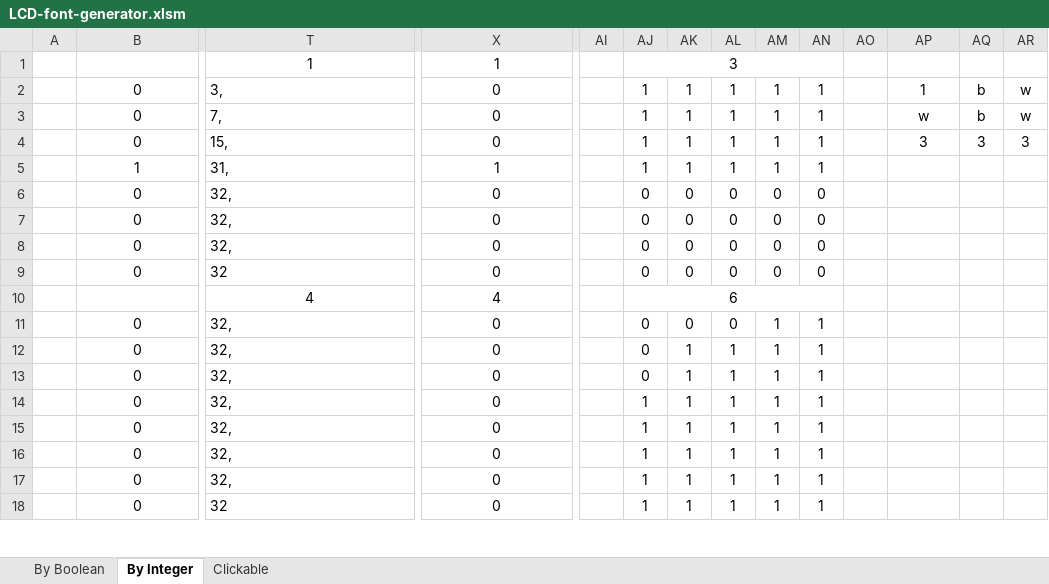
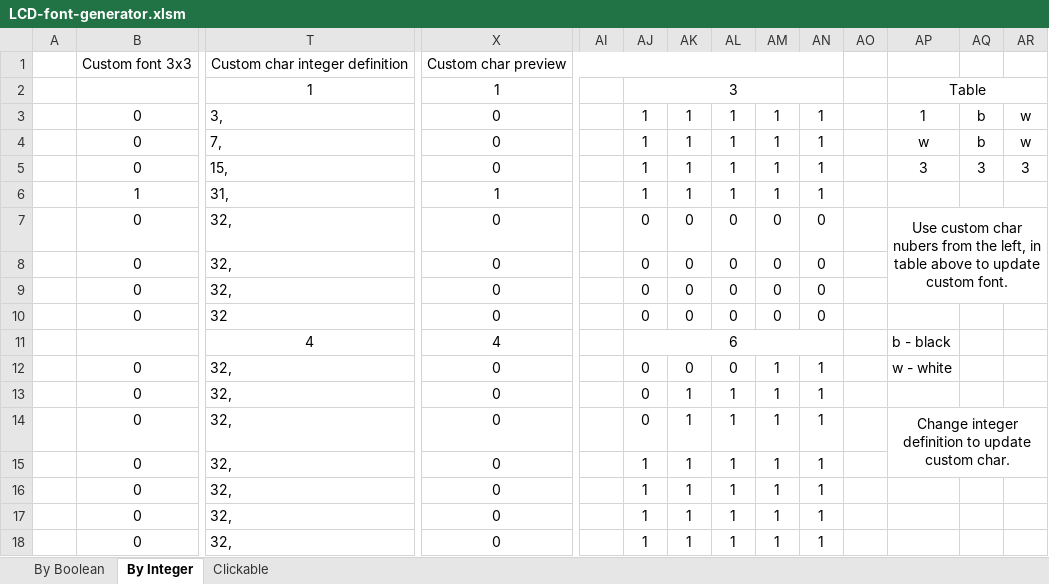
Before and after one commit to dblachut/LCD-font-generator, an Excel workbook: LCD-font-generator.xlsm, sheet By Integer, drawn as a sheet; only a part is shown, gaps mark what is left out; the shorter side is filled out with more unchanged rows; values as stored, in another font and other column widths than the file's, no borders; conditional formats not drawn; addresses are those after the commit; rows hold the shown columns only; the diff names each change by its address in the sheet, - before the commit and + after, or states it on an @@ line.

```diff
--- a/LCD-font-generator.xlsm (sheet By Integer)
+++ b/LCD-font-generator.xlsm (sheet By Integer)
+row 1:  | Custom font 3x3 | Custom char integer definition | Custom char preview
-AP2: (empty)
+AP2: Table
+AP2:AR2 merged
-AP7: (empty)
+AP7: Use custom char nubers from the left, in table above to update custom font.
+AP7:AR9 merged
-AP11: (empty)
+AP11: b - black
-AP12: (empty)
+AP12: w - white
-AP14: (empty)
+AP14: Change integer definition to update custom char.
+AP14:AR15 merged
```
Also changed, not shown: sheet Clickable, sheet By Boolean, formulas that keep their value.
